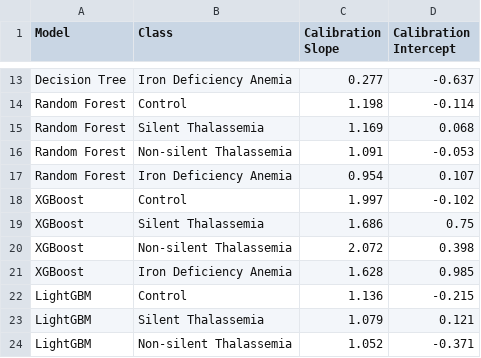
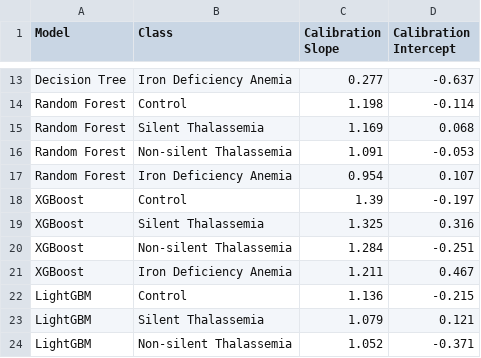
Before and after one commit to hui2109/Thalassemia, a CSV file: outputs/tables/table5_calibration_slope_intercept.csv, drawn as a sheet; only a part is shown, gaps mark what is left out.

```diff
--- a/outputs/tables/table5_calibration_slope_intercept.csv
+++ b/outputs/tables/table5_calibration_slope_intercept.csv
@@ -17,6 +17,6 @@ Random Forest,Non-silent Thalassemia,1.091,-0.053
 Random Forest,Iron Deficiency Anemia,0.954,0.107
-XGBoost,Control,1.997,-0.102
-XGBoost,Silent Thalassemia,1.686,0.75
-XGBoost,Non-silent Thalassemia,2.072,0.398
-XGBoost,Iron Deficiency Anemia,1.628,0.985
+XGBoost,Control,1.39,-0.197
+XGBoost,Silent Thalassemia,1.325,0.316
+XGBoost,Non-silent Thalassemia,1.284,-0.251
+XGBoost,Iron Deficiency Anemia,1.211,0.467
 LightGBM,Control,1.136,-0.215
```
Also changed, not shown: outputs/tables/table0_univariate_analysis.csv, outputs/tables/table0b_derived_index_selection_log.csv, 35 other files.
